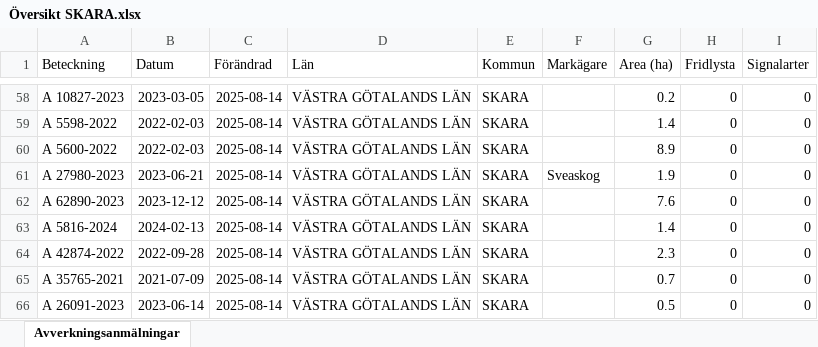
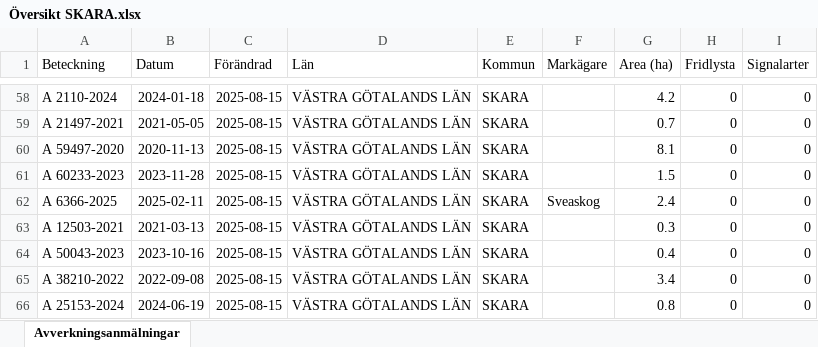
Before and after one commit to klasma/Logging_1495, an Excel workbook: Översikt SKARA.xlsx, sheet Avverkningsanmälningar, drawn as a sheet; only a part is shown, gaps mark what is left out; values as stored, in another font and other column widths than the file's, no borders; the diff covers the shown part only; the diff names each change by its address in the sheet, - before the commit and + after, or states it on an @@ line.

```diff
--- a/Översikt SKARA.xlsx (sheet Avverkningsanmälningar)
+++ b/Översikt SKARA.xlsx (sheet Avverkningsanmälningar)
-A58 (Beteckning): A 10827-2023
+A58 (Beteckning): A 2110-2024
-B58 (Datum): 2023-03-05
+B58 (Datum): 2024-01-18
-C58:C66 (Förändrad): 2025-08-14
+C58:C66 (Förändrad): 2025-08-15
-G58 (Area (ha)): 0.2
+G58 (Area (ha)): 4.2
-A59 (Beteckning): A 5598-2022
+A59 (Beteckning): A 21497-2021
-B59 (Datum): 2022-02-03
+B59 (Datum): 2021-05-05
-G59 (Area (ha)): 1.4
+G59 (Area (ha)): 0.7
-A60 (Beteckning): A 5600-2022
+A60 (Beteckning): A 59497-2020
-B60 (Datum): 2022-02-03
+B60 (Datum): 2020-11-13
-G60 (Area (ha)): 8.9
+G60 (Area (ha)): 8.1
-A61 (Beteckning): A 27980-2023
+A61 (Beteckning): A 60233-2023
-B61 (Datum): 2023-06-21
+B61 (Datum): 2023-11-28
-F61 (Markägare): Sveaskog
+F61 (Markägare): (empty)
-G61 (Area (ha)): 1.9
+G61 (Area (ha)): 1.5
-A62 (Beteckning): A 62890-2023
+A62 (Beteckning): A 6366-2025
-B62 (Datum): 2023-12-12
+B62 (Datum): 2025-02-11
-F62 (Markägare): (empty)
+F62 (Markägare): Sveaskog
-G62 (Area (ha)): 7.6
+G62 (Area (ha)): 2.4
-A63 (Beteckning): A 5816-2024
+A63 (Beteckning): A 12503-2021
-B63 (Datum): 2024-02-13
+B63 (Datum): 2021-03-13
-G63 (Area (ha)): 1.4
+G63 (Area (ha)): 0.3
-A64 (Beteckning): A 42874-2022
+A64 (Beteckning): A 50043-2023
-B64 (Datum): 2022-09-28
+B64 (Datum): 2023-10-16
-G64 (Area (ha)): 2.3
+G64 (Area (ha)): 0.4
-A65 (Beteckning): A 35765-2021
+A65 (Beteckning): A 38210-2022
-B65 (Datum): 2021-07-09
+B65 (Datum): 2022-09-08
-G65 (Area (ha)): 0.7
+G65 (Area (ha)): 3.4
-A66 (Beteckning): A 26091-2023
+A66 (Beteckning): A 25153-2024
-B66 (Datum): 2023-06-14
+B66 (Datum): 2024-06-19
-G66 (Area (ha)): 0.5
+G66 (Area (ha)): 0.8
```
Also changed, not shown: 794 edited cells elsewhere in this sheet, artfynd/A 1202-2024 artfynd.xlsx, artfynd/A 16179-2025 artfynd.xlsx, 50 other files.
